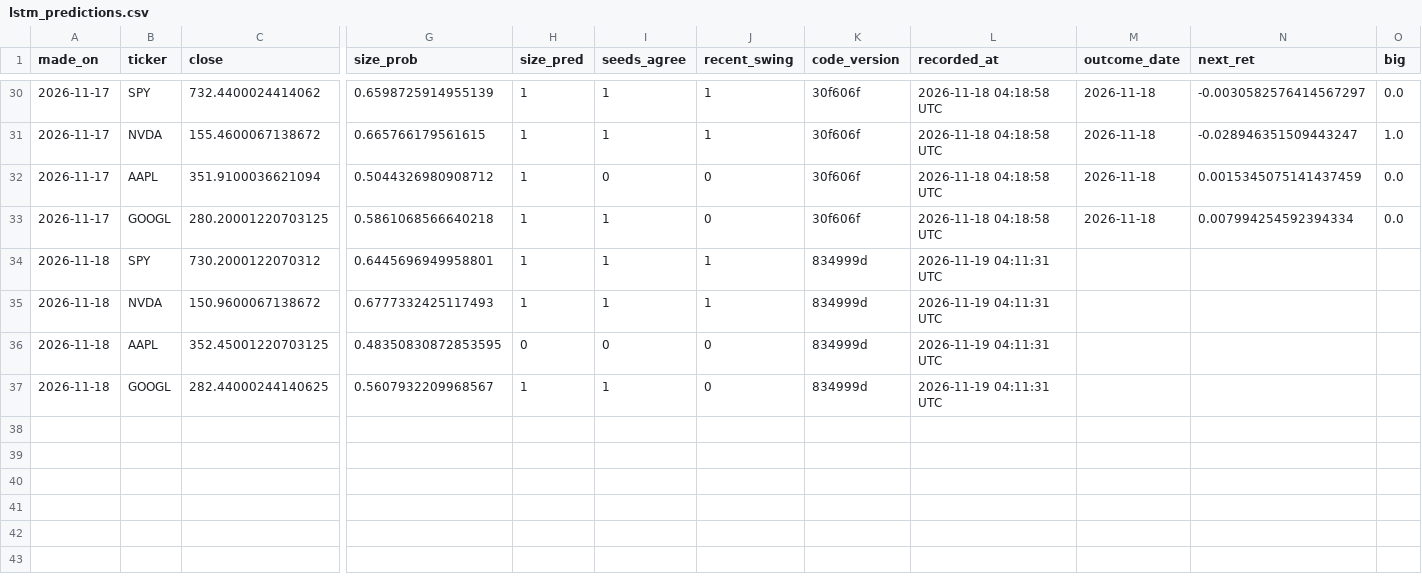
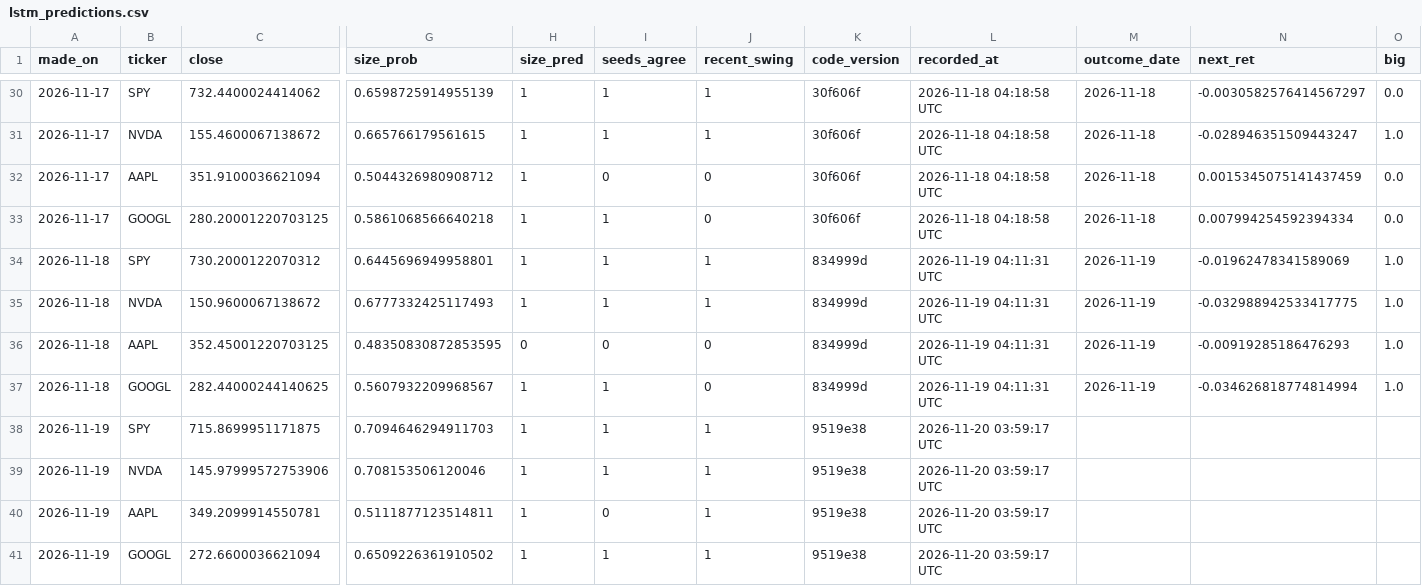
Before and after one commit to pranaysharma13/stock-movement-predictor, a CSV file: forward_test/lstm_predictions.csv, drawn as a sheet; only a part is shown, gaps mark what is left out; rows hold the shown columns only; the diff names each change by its address in the sheet, - before the commit and + after, or states it on an @@ line.

```diff
--- a/forward_test/lstm_predictions.csv
+++ b/forward_test/lstm_predictions.csv
-M34:M37 (outcome_date): (empty)
+M34:M37 (outcome_date): 2026-11-19
-N34 (next_ret): (empty)
+N34 (next_ret): -0.01962478341589069
-O34:O37 (big): (empty)
+O34:O37 (big): 1.0
-N35 (next_ret): (empty)
+N35 (next_ret): -0.032988942533417775
-N36 (next_ret): (empty)
+N36 (next_ret): -0.00919285186476293
-N37 (next_ret): (empty)
+N37 (next_ret): -0.034626818774814994
+row 38: 2026-11-19 | SPY | 715.8699951171875 | 0.7094646294911703 | 1 | 1 | 1 | 9519e38 | 2026-11-20 03:59:17 UTC
+row 39: 2026-11-19 | NVDA | 145.97999572753906 | 0.708153506120046 | 1 | 1 | 1 | 9519e38 | 2026-11-20 03:59:17 UTC
+row 40: 2026-11-19 | AAPL | 349.2099914550781 | 0.5111877123514811 | 1 | 0 | 1 | 9519e38 | 2026-11-20 03:59:17 UTC
+row 41: 2026-11-19 | GOOGL | 272.6600036621094 | 0.6509226361910502 | 1 | 1 | 1 | 9519e38 | 2026-11-20 03:59:17 UTC
```
Also changed, not shown: forward_test/predictions.csv, 2 other files.
